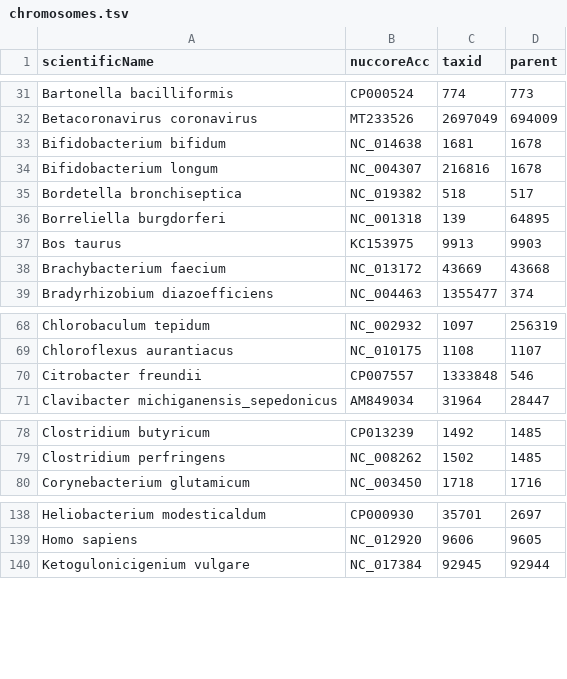
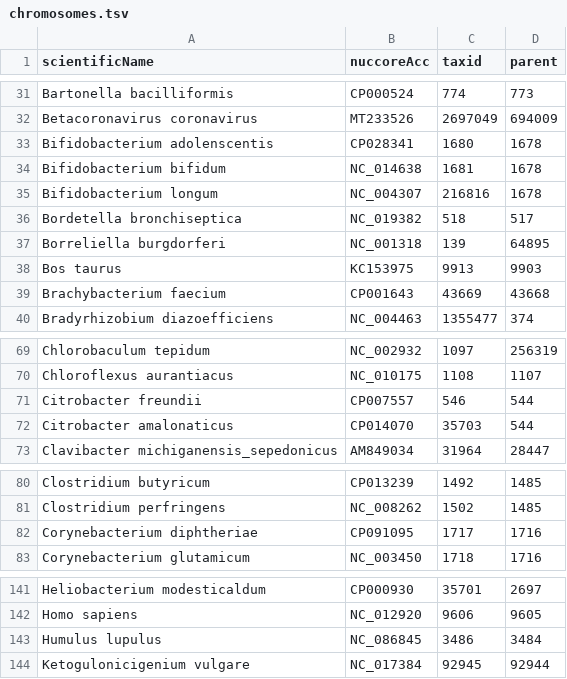
Before and after one commit to lskatz/Kalamari, a TSV file: src/chromosomes.tsv, drawn as a sheet; only a part is shown, gaps mark what is left out; the diff covers the shown part only.

Commit message:
Add genomes (#45) (#46)
* Corynebacterium diphtheriae

* added Bifidobacterium adolenscentis

* replaced S. enterica IIIa; Added hops (Humulus lupulus)

* added a Citrobacter species

* m

* replaced repressed genome accession for B. faecium

```diff
--- a/src/chromosomes.tsv
+++ b/src/chromosomes.tsv
@@ -32,2 +32,3 @@ Bartonella bacilliformis	CP000524	774	773
 Betacoronavirus coronavirus	MT233526	2697049	694009
+Bifidobacterium adolenscentis	CP028341	1680	1678
 Bifidobacterium bifidum	NC_014638	1681	1678
@@ -37,3 +38,3 @@ Borreliella burgdorferi	NC_001318	139	64895
 Bos taurus	KC153975	9913	9903
-Brachybacterium faecium	NC_013172	43669	43668
+Brachybacterium faecium	CP001643	43669	43668
 Bradyrhizobium diazoefficiens	NC_004463	1355477	374
@@ -69,3 +70,4 @@ Chlorobaculum tepidum	NC_002932	1097	256319
 Chloroflexus aurantiacus	NC_010175	1108	1107
-Citrobacter freundii	CP007557	1333848	546
+Citrobacter freundii	CP007557	546	544
+Citrobacter amalonaticus	CP014070	35703	544
 Clavibacter michiganensis_sepedonicus	AM849034	31964	28447
@@ -79,2 +81,3 @@ Clostridium butyricum	CP013239	1492	1485
 Clostridium perfringens	NC_008262	1502	1485
+Corynebacterium diphtheriae	CP091095	1717	1716
 Corynebacterium glutamicum	NC_003450	1718	1716
@@ -139,2 +142,3 @@ Heliobacterium modesticaldum	CP000930	35701	2697
 Homo sapiens	NC_012920	9606	9605
+Humulus lupulus	NC_086845	3486	3484
 Ketogulonicigenium vulgare	NC_017384	92945	92944
```
Also changed, not shown: 1 edited cell elsewhere in this file.
